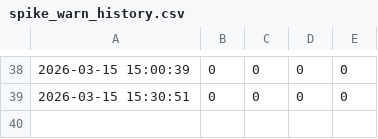
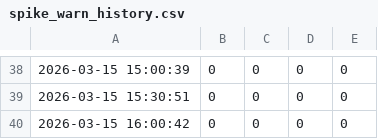
Before and after one commit to Jas000n/roguelike_chess, a CSV file: Docs/devloop/spike_warn_history.csv, drawn as a sheet; only a part is shown, gaps mark what is left out.

Commit message:
devloop: add C3 directionality checks for mystery buckets

```diff
--- a/Docs/devloop/spike_warn_history.csv
+++ b/Docs/devloop/spike_warn_history.csv
@@ -39 +39,2 @@
 2026-03-15 15:30:51,0,0,0,0
+2026-03-15 16:00:42,0,0,0,0
```
Also changed, not shown: 2 other files.
